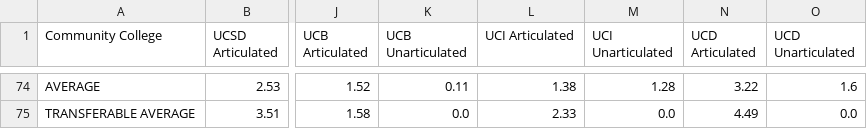
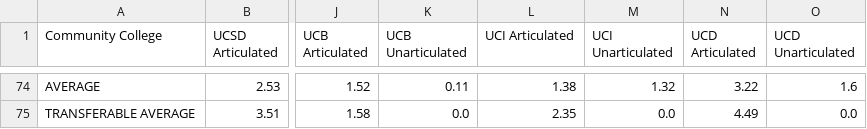
Before and after one commit to jpdavalos423/assist_web_scraping, a CSV file: question_1/order_csvs/order_2_averages.csv, drawn as a sheet; only a part is shown, gaps mark what is left out; the diff covers the shown part only; the diff names each change by its address in the sheet, - before the commit and + after, or states it on an @@ line.

```diff
--- a/question_1/order_csvs/order_2_averages.csv
+++ b/question_1/order_csvs/order_2_averages.csv
-M74 (UCI Unarticulated): 1.28
+M74 (UCI Unarticulated): 1.32
-L75 (UCI Articulated): 2.33
+L75 (UCI Articulated): 2.35
```
Also changed, not shown: 1 added row, 1 removed row and 65 moved rows elsewhere in this file, question_1/order_csvs/order_1_averages.csv, question_1/order_csvs/order_3_averages.csv, 11 other files.
